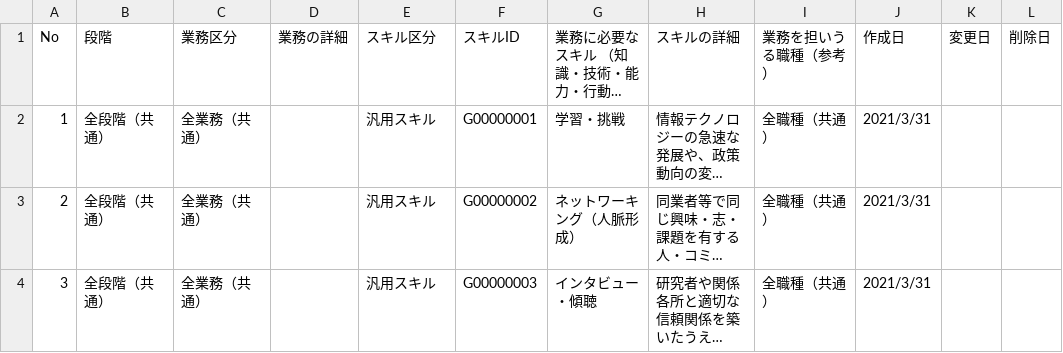
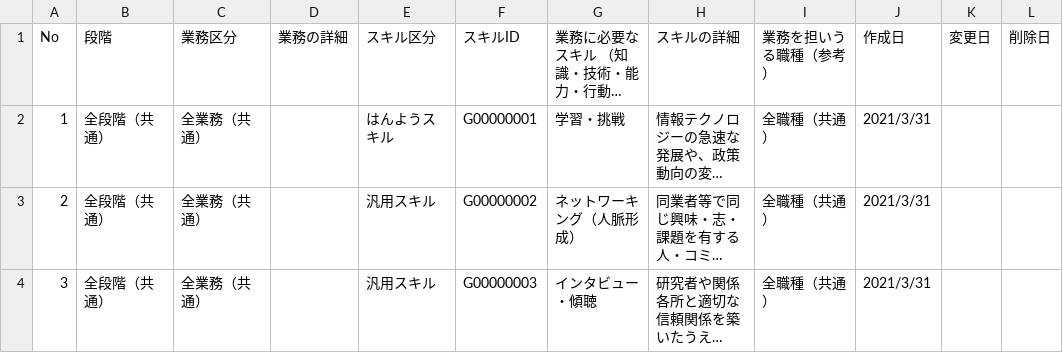
Before and after one commit to M-Furu/rdmtestpage, a CSV file: rdmskill11.csv, drawn as a sheet; only a part is shown; long unchanged cells end in …; the diff names each change by its address in the sheet, - before the commit and + after, or states it on an @@ line.

Commit message:
Update rdmskill11.csv
変更テスト

```diff
--- a/rdmskill11.csv
+++ b/rdmskill11.csv
-E2 (スキル区分): 汎用スキル
+E2 (スキル区分): はんようスキル
```
